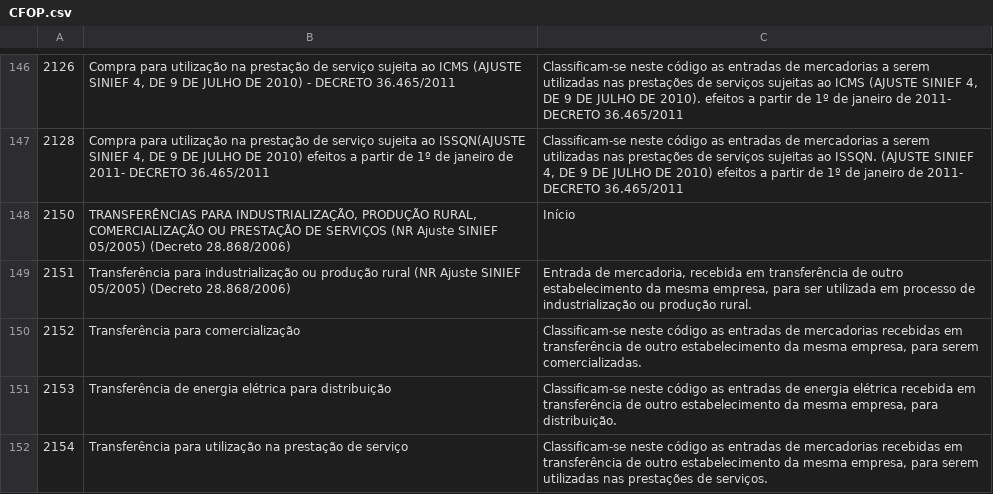
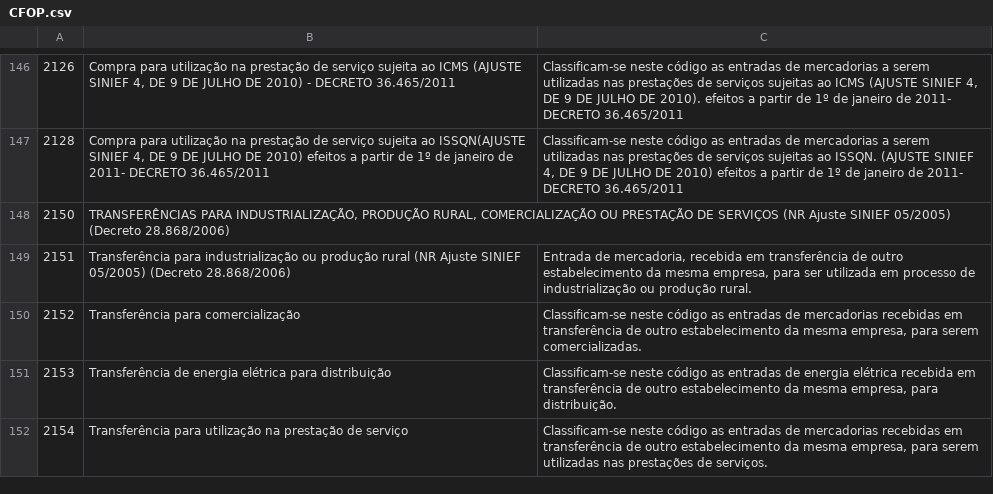
Before and after one commit to Italo-IFS/Assistente_Contabil, a CSV file: CFOP.csv, drawn as a sheet; only a part is shown, gaps mark what is left out; the diff covers the shown part only.

```diff
--- a/CFOP.csv
+++ b/CFOP.csv
@@ -147,3 +147,3 @@
 2128;Compra para utilização na prestação de serviço sujeita ao ISSQN(AJUSTE SINIEF 4, DE 9 DE JULHO DE 2010) efeitos a partir de 1º de janeiro de 2011- DECRETO 36.465/2011;Classificam-se neste código as entradas de mercadorias a serem utilizadas nas prestações de serviços sujeitas ao ISSQN. (AJUSTE SINIEF 4, DE 9 DE JULHO DE 2010) efeitos a partir de 1º de janeiro de 2011- DECRETO 36.465/2011
-2150;TRANSFERÊNCIAS PARA INDUSTRIALIZAÇÃO, PRODUÇÃO RURAL, COMERCIALIZAÇÃO OU PRESTAÇÃO DE SERVIÇOS (NR Ajuste SINIEF 05/2005) (Decreto 28.868/2006); Início
+2150;TRANSFERÊNCIAS PARA INDUSTRIALIZAÇÃO, PRODUÇÃO RURAL, COMERCIALIZAÇÃO OU PRESTAÇÃO DE SERVIÇOS (NR Ajuste SINIEF 05/2005) (Decreto 28.868/2006);
 2151;Transferência para industrialização ou produção rural (NR Ajuste SINIEF 05/2005) (Decreto 28.868/2006);Entrada de mercadoria, recebida em transferência de outro estabelecimento da mesma empresa, para ser utilizada em processo de industrialização ou produção rural.
```
Also changed, not shown: 58 edited cells elsewhere in this file.
